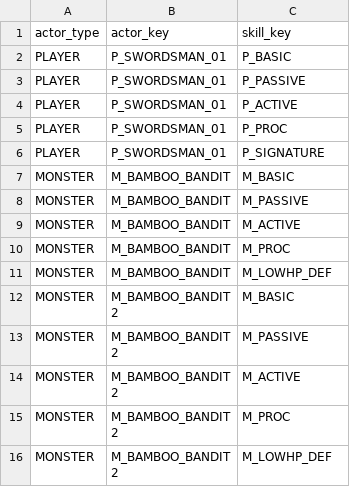
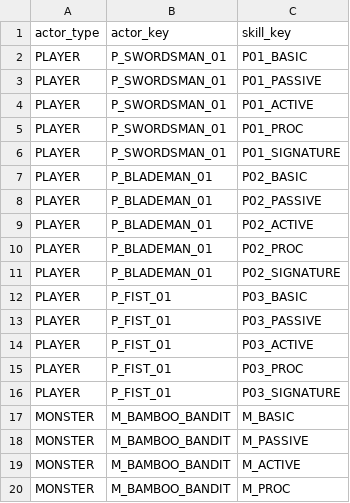
Before and after one commit to byunghwiyu/devgame, a CSV file: data/csv/actor_skills.csv, drawn as a sheet; only a part is shown; the shorter side is filled out with more unchanged rows.

```diff
--- a/data/csv/actor_skills.csv
+++ b/data/csv/actor_skills.csv
@@ -1,7 +1,17 @@
 actor_type,actor_key,skill_key
-PLAYER,P_SWORDSMAN_01,P_BASIC
-PLAYER,P_SWORDSMAN_01,P_PASSIVE
-PLAYER,P_SWORDSMAN_01,P_ACTIVE
-PLAYER,P_SWORDSMAN_01,P_PROC
-PLAYER,P_SWORDSMAN_01,P_SIGNATURE
+PLAYER,P_SWORDSMAN_01,P01_BASIC
+PLAYER,P_SWORDSMAN_01,P01_PASSIVE
+PLAYER,P_SWORDSMAN_01,P01_ACTIVE
+PLAYER,P_SWORDSMAN_01,P01_PROC
+PLAYER,P_SWORDSMAN_01,P01_SIGNATURE
+PLAYER,P_BLADEMAN_01,P02_BASIC
+PLAYER,P_BLADEMAN_01,P02_PASSIVE
+PLAYER,P_BLADEMAN_01,P02_ACTIVE
+PLAYER,P_BLADEMAN_01,P02_PROC
+PLAYER,P_BLADEMAN_01,P02_SIGNATURE
+PLAYER,P_FIST_01,P03_BASIC
+PLAYER,P_FIST_01,P03_PASSIVE
+PLAYER,P_FIST_01,P03_ACTIVE
+PLAYER,P_FIST_01,P03_PROC
+PLAYER,P_FIST_01,P03_SIGNATURE
 MONSTER,M_BAMBOO_BANDIT,M_BASIC
```
Also changed, not shown: data/csv/monsters.csv, data/csv/skills_runtime.csv, 52 other files.
